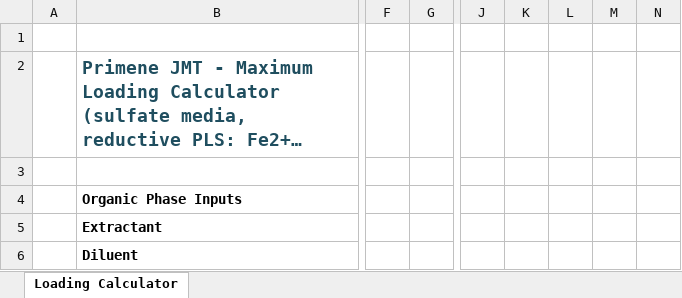
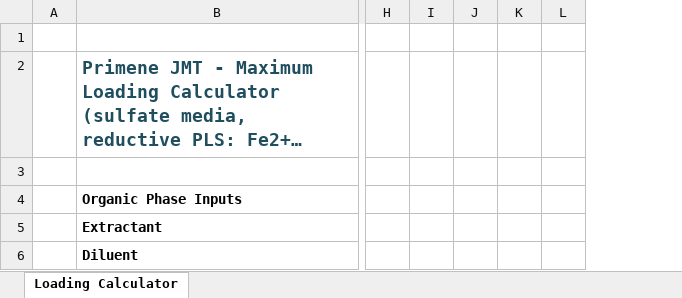
Before and after one commit to kevinredhead11-afk/tutorial, an Excel workbook: Maximum_Loading_PrimeneJMT.xlsx, sheet Loading Calculator, drawn as a sheet; only a part is shown, gaps mark what is left out; long unchanged cells end in …; values as stored, in another font and other column widths than the file's, no borders; conditional formats not drawn; removed rows and columns are numbered as before the commit, all else as after; the diff covers the shown part only; the diff names each change by its address in the sheet, - before the commit and + after, or states it on an @@ line.

```diff
--- a/Maximum_Loading_PrimeneJMT.xlsx (sheet Loading Calculator)
+++ b/Maximum_Loading_PrimeneJMT.xlsx (sheet Loading Calculator)
-column F, empty
-column G, empty
-column J, empty
-column K, empty
-column L, empty
-column M, empty
-column N, empty
+column H, empty
+column I, empty
+column J, empty
+column K, empty
+column L, empty
```
Also changed, not shown: 5 edited cells elsewhere in this sheet.
